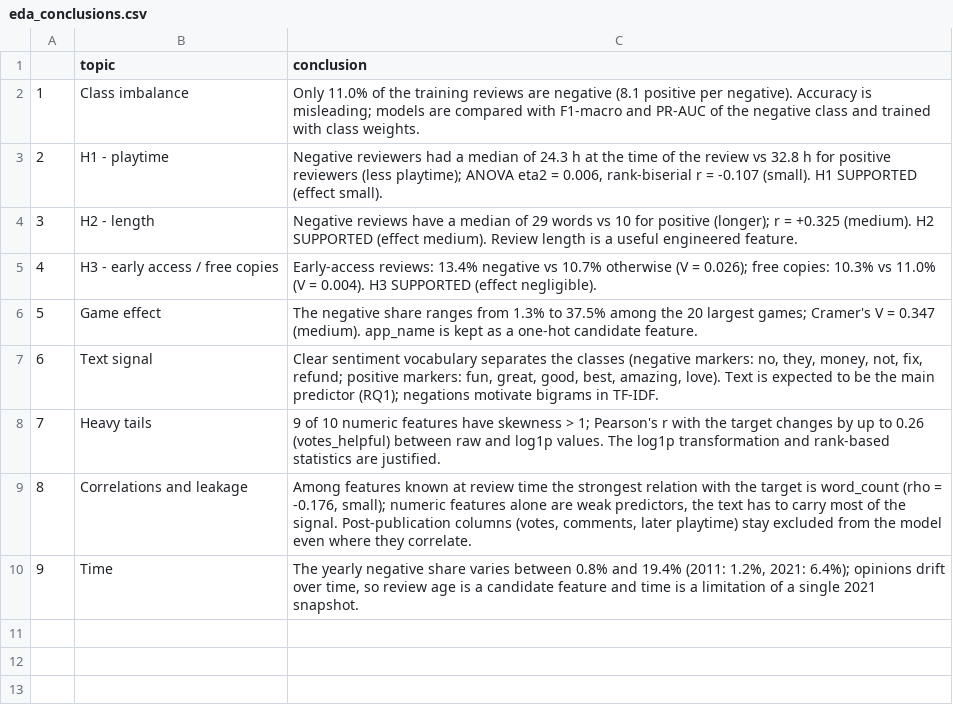
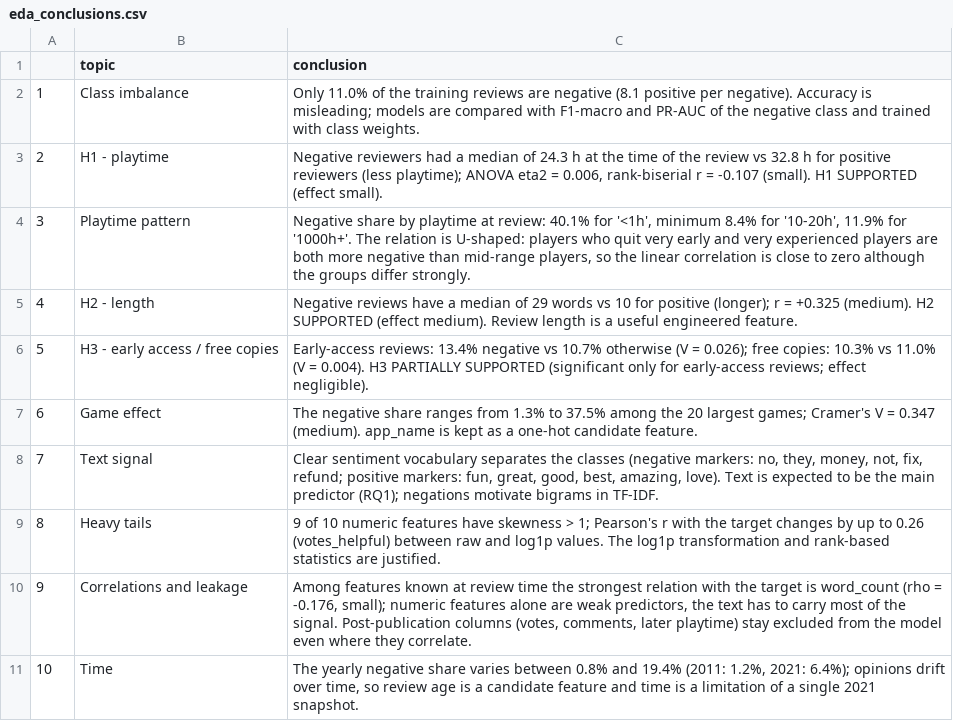
Before and after one commit to whaattisit/Data-Mining-Final-Project, a CSV file: reports/tables/eda_conclusions.csv, drawn as a sheet; addresses are those after the commit; the diff names each change by its address in the sheet, - before the commit and + after, or states it on an @@ line.

Commit message:
Fix H3 verdict, add playtime U-shape, RFECV 1-SE rule

```diff
--- a/reports/tables/eda_conclusions.csv
+++ b/reports/tables/eda_conclusions.csv
+row 4: 3 | Playtime pattern | Negative share by playtime at review: 40.1% for '<1h', minimum 8.4% for '10-20h', 11.9% for '1000h+'. The relation is U-shaped: players who quit very early and very experienced players are both more negative than mid-range players, so the linear correlation is close to zero although the groups differ strongly.
@@ column A renumbered from row 5 down @@
-C6 (conclusion): …0.004). H3 SUPPORTED (effect negligible).
+C6 (conclusion): …0.004). H3 PARTIALLY SUPPORTED (significant only for early-access reviews; effect negligible).
```
Also changed, not shown: reports/tables/fe_feature_decisions.csv, reports/tables/fe_group_comparison.csv, 10 other files.
